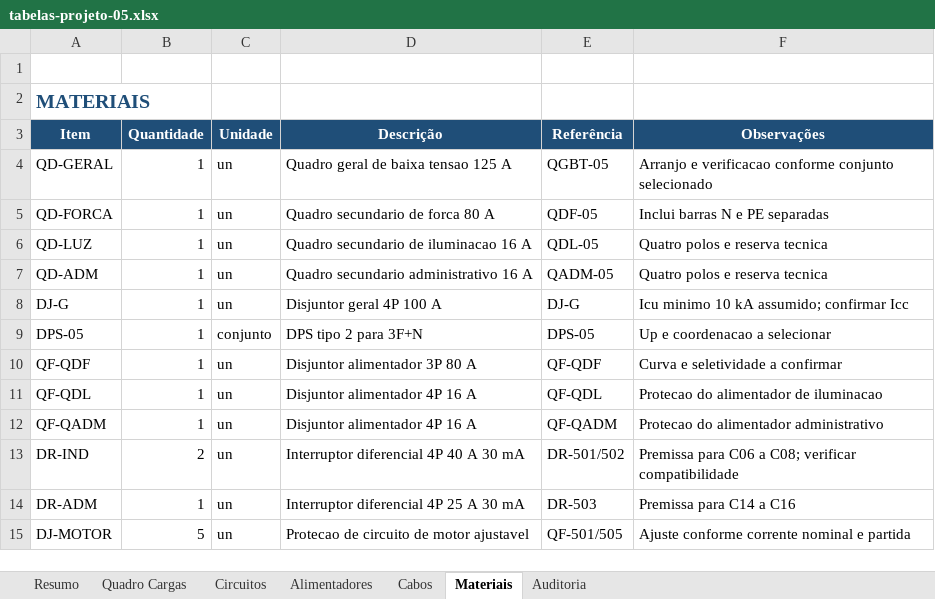
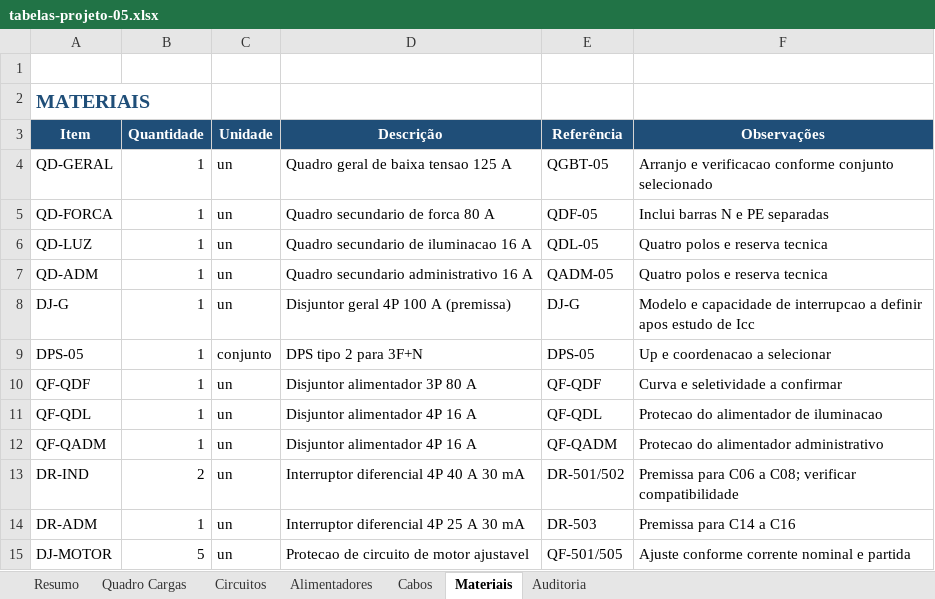
Before and after one commit to r-menegueli/portfolio-autocad-engenharia-eletrica, an Excel workbook: 05-instalacao-eletrica-industrial/tabelas-projeto-05.xlsx, sheet Materiais, drawn as a sheet; only a part is shown; values as stored, in another font and other column widths than the file's, no borders; the diff names each change by its address in the sheet, - before the commit and + after, or states it on an @@ line.

```diff
--- a/05-instalacao-eletrica-industrial/tabelas-projeto-05.xlsx (sheet Materiais)
+++ b/05-instalacao-eletrica-industrial/tabelas-projeto-05.xlsx (sheet Materiais)
-D8 (Descrição): Disjuntor geral 4P 100 A
+D8 (Descrição): Disjuntor geral 4P 100 A (premissa)
-F8 (Observações): Icu minimo 10 kA assumido; confirmar Icc
+F8 (Observações): Modelo e capacidade de interrupcao a definir apos estudo de Icc
```
Also changed, not shown: 51 other files.
